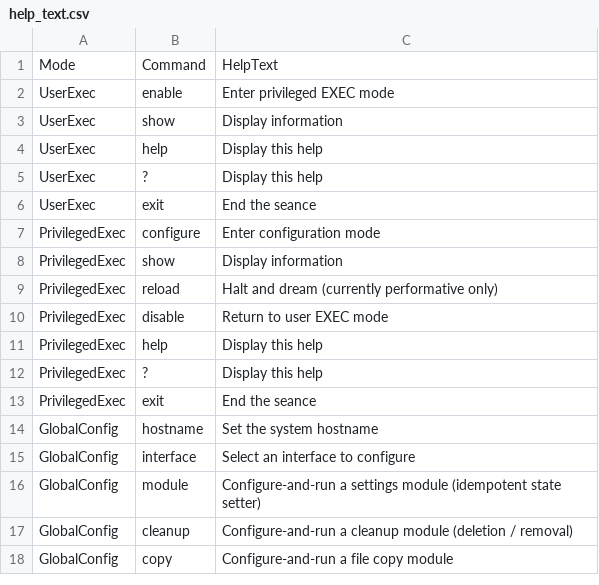
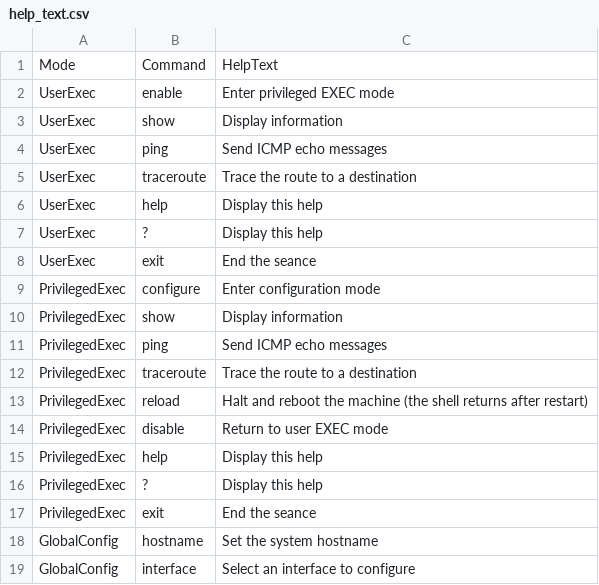
Before and after one commit to suzugross/fabriq, a CSV file: apps/fabriq_ios/data/help_text.csv, drawn as a sheet; only a part is shown; the shorter side is filled out with more unchanged rows.

```diff
--- a/apps/fabriq_ios/data/help_text.csv
+++ b/apps/fabriq_ios/data/help_text.csv
@@ -3,2 +3,4 @@ UserExec,enable,Enter privileged EXEC mode
 UserExec,show,Display information
+UserExec,ping,Send ICMP echo messages
+UserExec,traceroute,Trace the route to a destination
 UserExec,help,Display this help
@@ -8,3 +10,5 @@ PrivilegedExec,configure,Enter configuration mode
 PrivilegedExec,show,Display information
-PrivilegedExec,reload,Halt and dream (currently performative only)
+PrivilegedExec,ping,Send ICMP echo messages
+PrivilegedExec,traceroute,Trace the route to a destination
+PrivilegedExec,reload,Halt and reboot the machine (the shell returns after restart)
 PrivilegedExec,disable,Return to user EXEC mode
```
Also changed, not shown: 10 other files.
